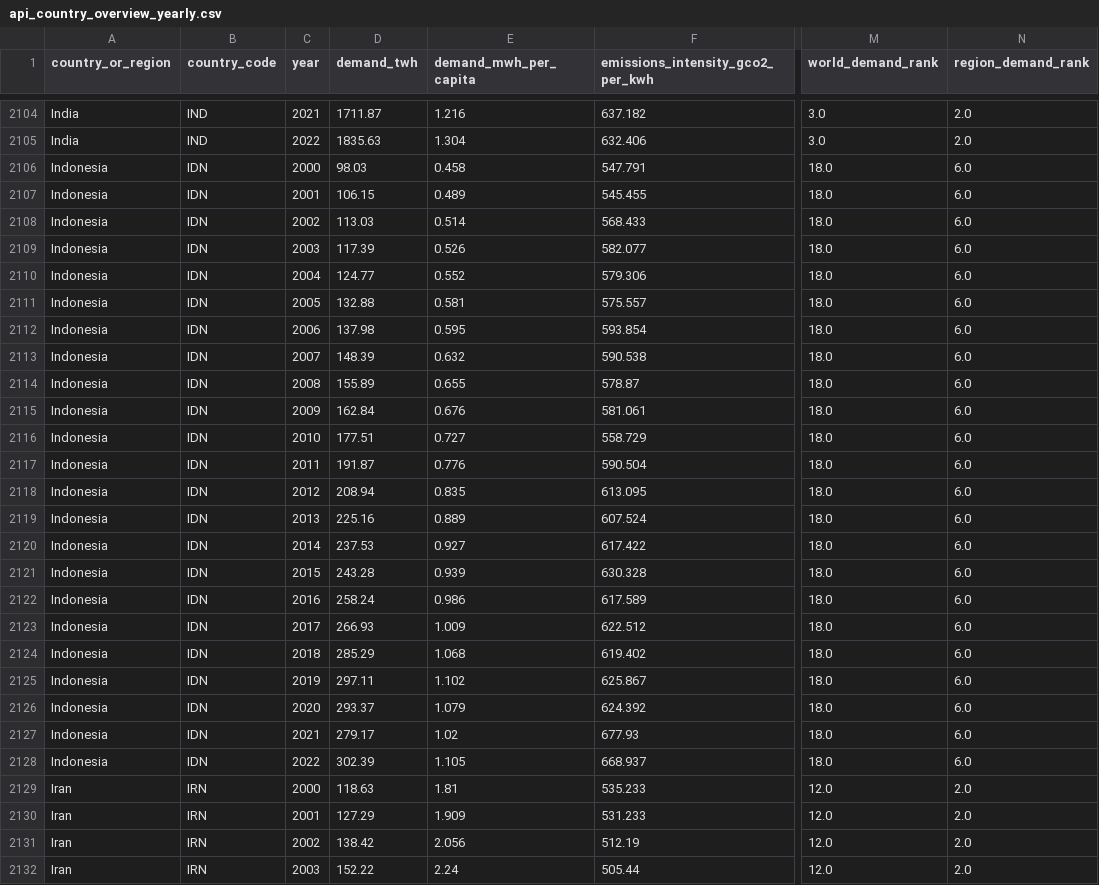
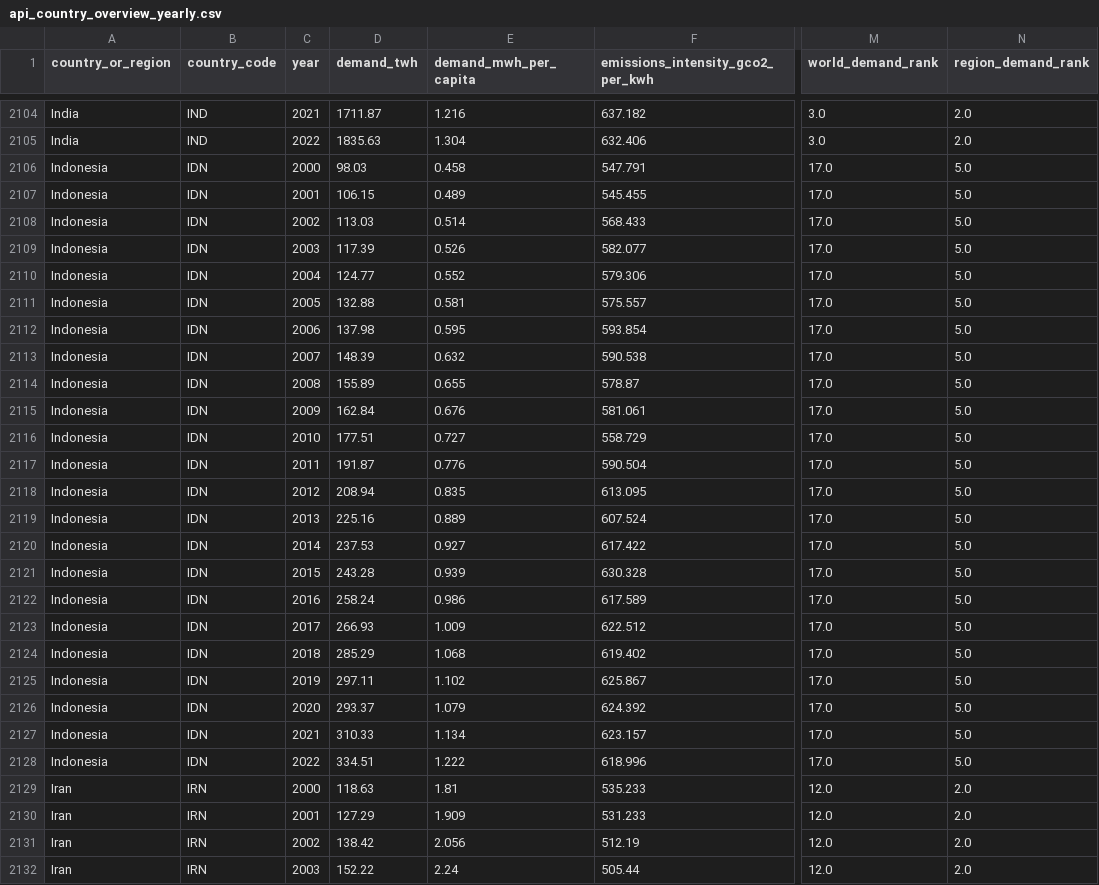
Before and after one commit to ember-climate/ember-data-api, a CSV file: data/api_country_overview_yearly.csv, drawn as a sheet; only a part is shown, gaps mark what is left out; the diff covers the shown part only; the diff names each change by its address in the sheet, - before the commit and + after, or states it on an @@ line.

```diff
--- a/data/api_country_overview_yearly.csv
+++ b/data/api_country_overview_yearly.csv
-M2106:M2128 (world_demand_rank): 18.0
+M2106:M2128 (world_demand_rank): 17.0
-N2106:N2128 (region_demand_rank): 6.0
+N2106:N2128 (region_demand_rank): 5.0
-D2127 (demand_twh): 279.17
+D2127 (demand_twh): 310.33
-E2127 (demand_mwh_per_capita): 1.02
+E2127 (demand_mwh_per_capita): 1.134
-F2127 (emissions_intensity_gco2_per_kwh): 677.93
+F2127 (emissions_intensity_gco2_per_kwh): 623.157
-D2128 (demand_twh): 302.39
+D2128 (demand_twh): 334.51
-E2128 (demand_mwh_per_capita): 1.105
+E2128 (demand_mwh_per_capita): 1.222
-F2128 (emissions_intensity_gco2_per_kwh): 668.937
+F2128 (emissions_intensity_gco2_per_kwh): 618.996
```
Also changed, not shown: 61 edited cells elsewhere in this file, data/api_country_overview_monthly.csv, 1 other file.
